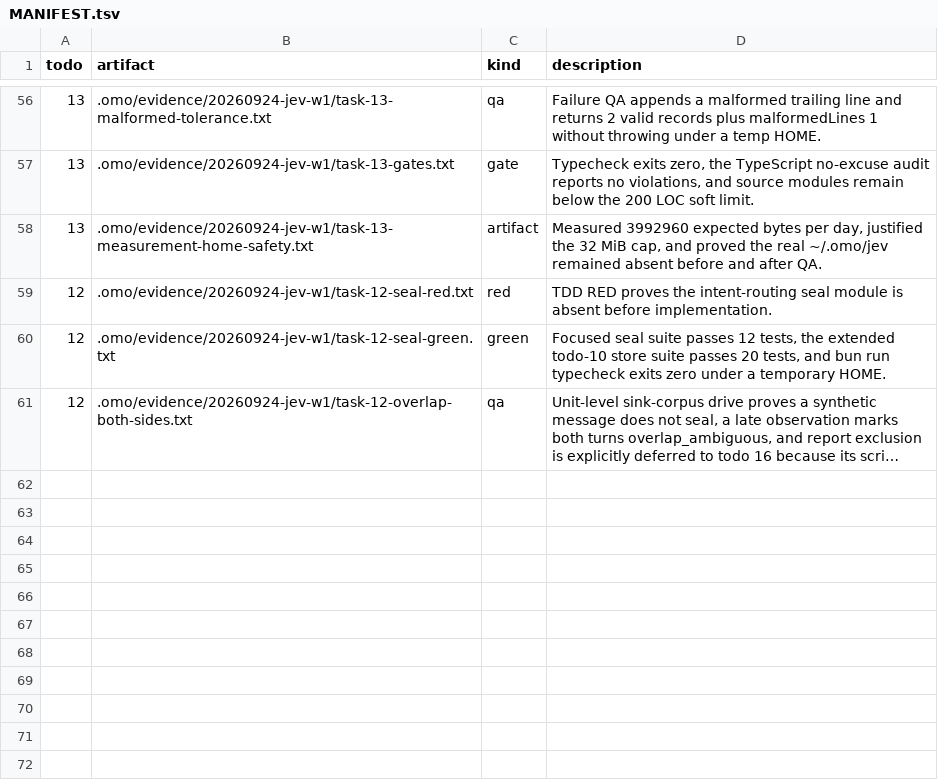
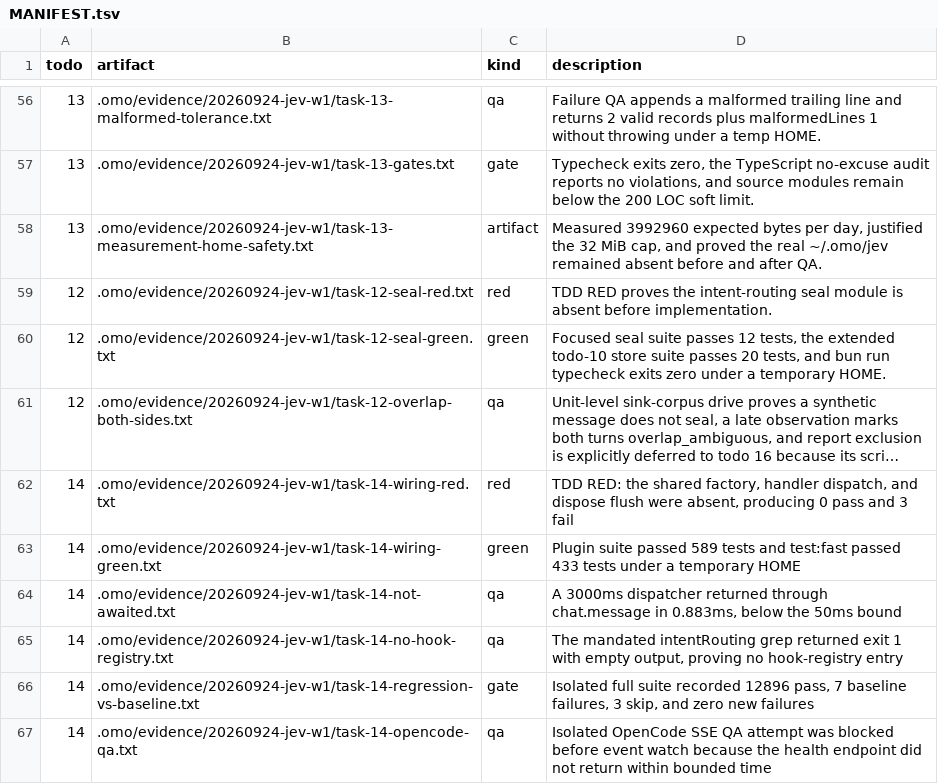
Before and after one commit to mislavivanda/oh-my-openagent, a TSV file: .omo/evidence/20260924-jev-w1/MANIFEST.tsv, drawn as a sheet; only a part is shown, gaps mark what is left out; long unchanged cells end in …; the diff names each change by its address in the sheet, - before the commit and + after, or states it on an @@ line.

Commit message:
feat(jev): wire the observe-only intent-routing pass into the plugin handlers

```diff
--- a/.omo/evidence/20260924-jev-w1/MANIFEST.tsv
+++ b/.omo/evidence/20260924-jev-w1/MANIFEST.tsv
+row 62: 14 | .omo/evidence/20260924-jev-w1/task-14-wiring-red.txt | red | TDD RED: the shared factory, handler dispatch, and dispose flush were absent, producing 0 pass and 3 fail
+row 63: 14 | .omo/evidence/20260924-jev-w1/task-14-wiring-green.txt | green | Plugin suite passed 589 tests and test:fast passed 433 tests under a temporary HOME
+row 64: 14 | .omo/evidence/20260924-jev-w1/task-14-not-awaited.txt | qa | A 3000ms dispatcher returned through chat.message in 0.883ms, below the 50ms bound
+row 65: 14 | .omo/evidence/20260924-jev-w1/task-14-no-hook-registry.txt | qa | The mandated intentRouting grep returned exit 1 with empty output, proving no hook-registry entry
+row 66: 14 | .omo/evidence/20260924-jev-w1/task-14-regression-vs-baseline.txt | gate | Isolated full suite recorded 12896 pass, 7 baseline failures, 3 skip, and zero new failures
+row 67: 14 | .omo/evidence/20260924-jev-w1/task-14-opencode-qa.txt | qa | Isolated OpenCode SSE QA attempt was blocked before event watch because the health endpoint did not return within bounded time
```
Also changed, not shown: 23 other files.
